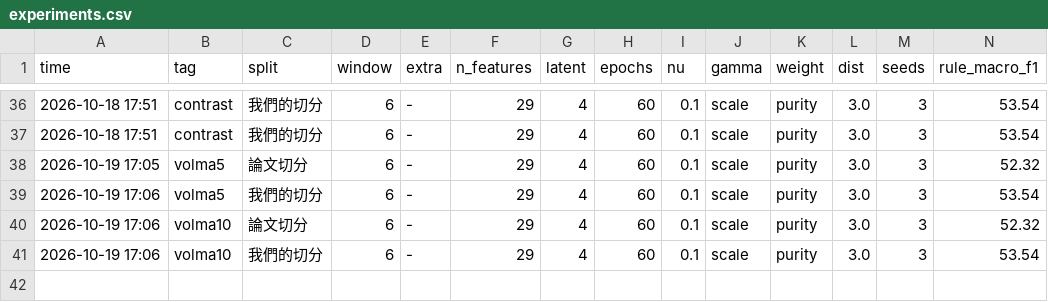
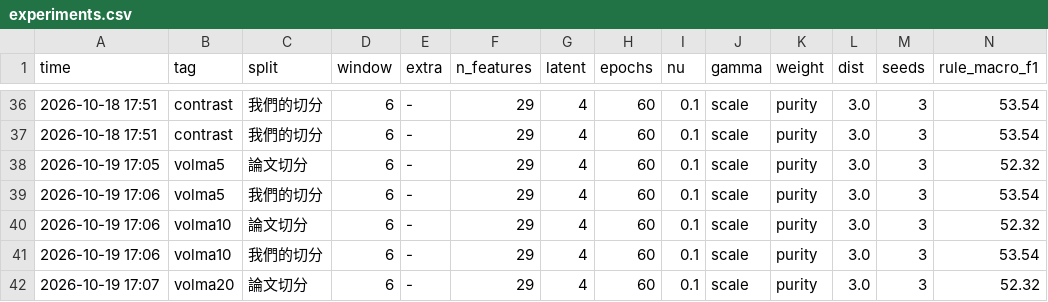
Before and after one commit to alextixu/fcukproject, a CSV file: method_kline_peak/results/experiments.csv, drawn as a sheet; only a part is shown, gaps mark what is left out; rows hold the shown columns only; the diff names each change by its address in the sheet, - before the commit and + after, or states it on an @@ line.

```diff
--- a/method_kline_peak/results/experiments.csv
+++ b/method_kline_peak/results/experiments.csv
+row 42: 2026-10-19 17:07 | volma20 | 論文切分 | 6 | - | 29 | 4 | 60 | 0.1 | scale | purity | 3.0 | 3 | 52.32
```
